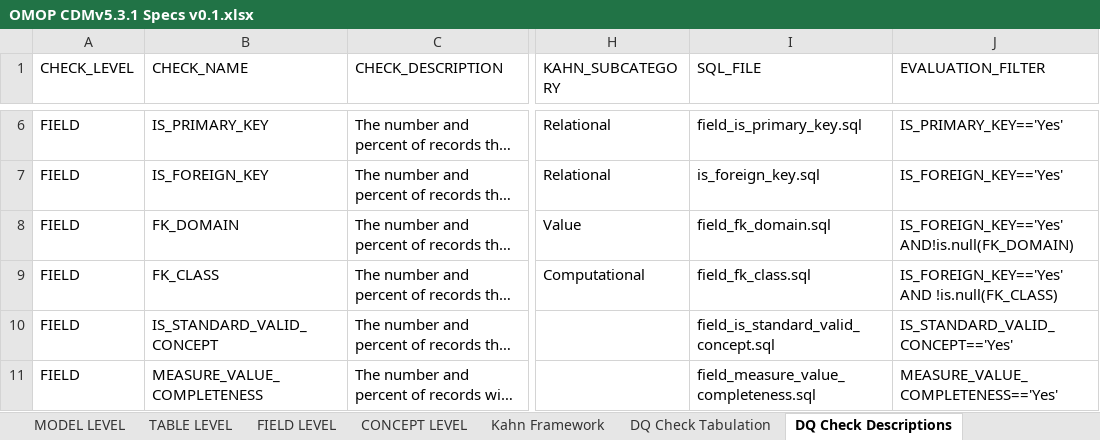
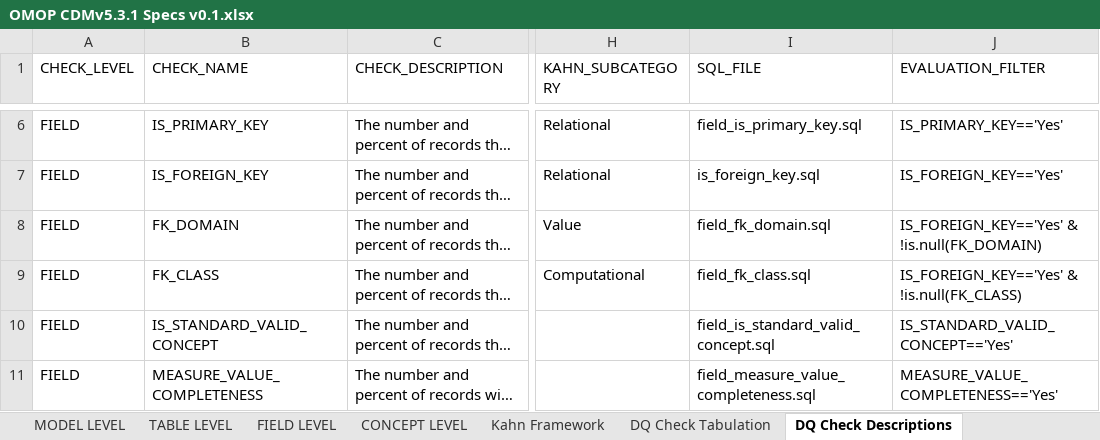
Before and after one commit to Miimansa/Miimansa-DQD, an Excel workbook: docs/OMOP CDMv5.3.1 Specs v0.1.xlsx, sheet DQ Check Descriptions, drawn as a sheet; only a part is shown, gaps mark what is left out; long unchanged cells end in …; values as stored, in another font and other column widths than the file's, no borders; the diff names each change by its address in the sheet, - before the commit and + after, or states it on an @@ line.

Commit message:
Fixed filters AGAIN

```diff
--- a/docs/OMOP CDMv5.3.1 Specs v0.1.xlsx (sheet DQ Check Descriptions)
+++ b/docs/OMOP CDMv5.3.1 Specs v0.1.xlsx (sheet DQ Check Descriptions)
-J8 (EVALUATION_FILTER): IS_FOREIGN_KEY=='Yes' AND!is.null(FK_DOMAIN)
+J8 (EVALUATION_FILTER): IS_FOREIGN_KEY=='Yes' & !is.null(FK_DOMAIN)
-J9 (EVALUATION_FILTER): IS_FOREIGN_KEY=='Yes' AND !is.null(FK_CLASS)
+J9 (EVALUATION_FILTER): IS_FOREIGN_KEY=='Yes' & !is.null(FK_CLASS)
```
Also changed, not shown: 1 other file.
